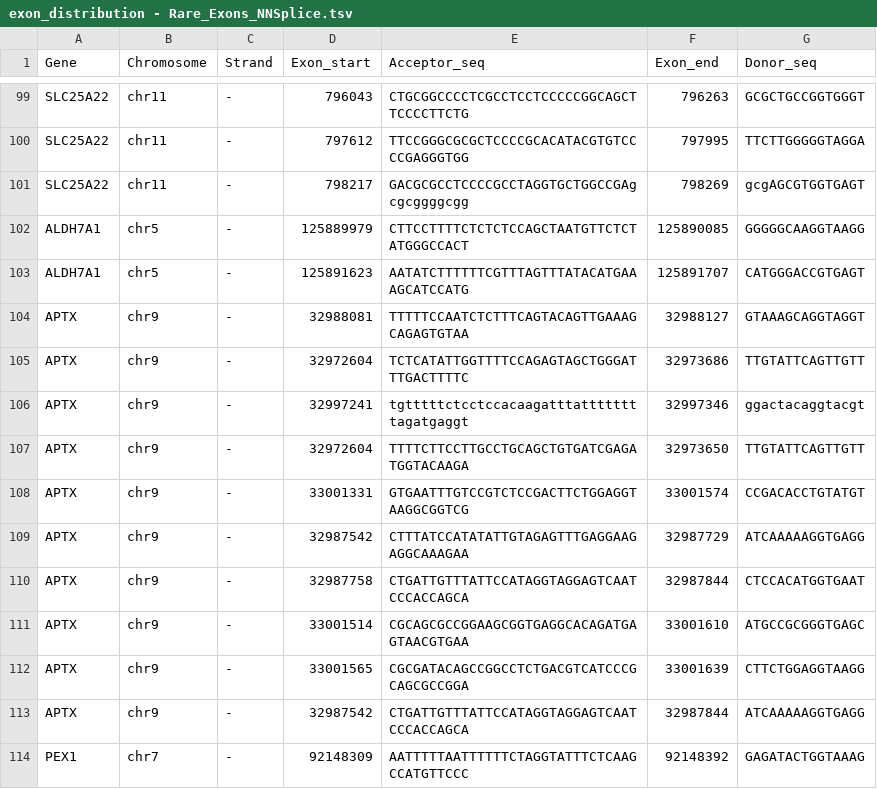
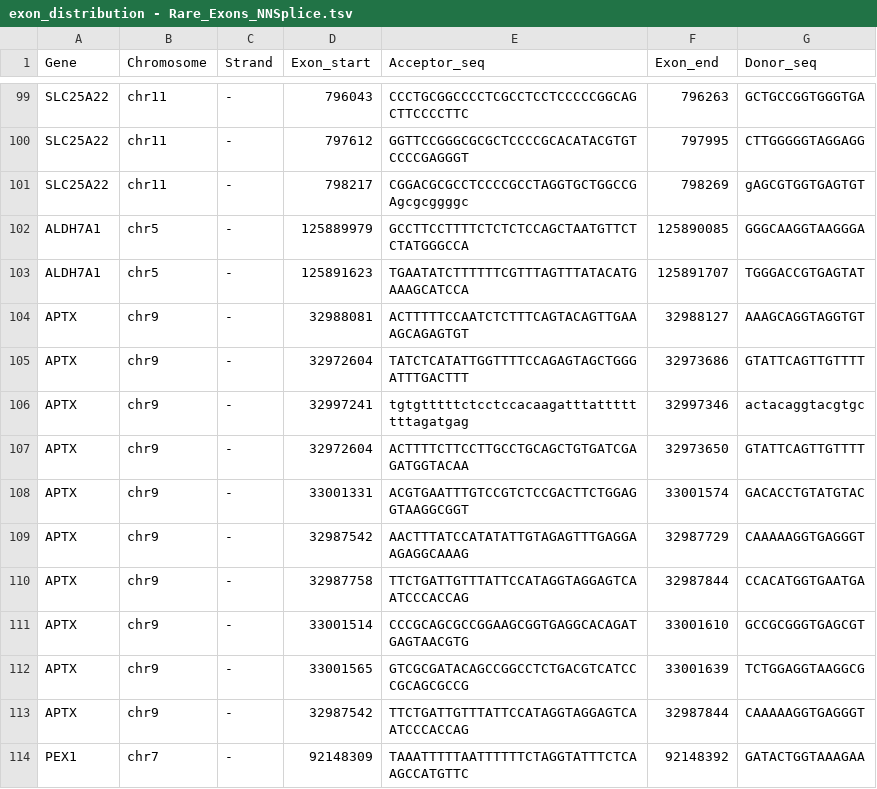
Before and after one commit to sayantansls/SpliceAI, a TSV file: data/processed_files/exon_distribution_data/exon_distribution - Rare_Exons_NNSplice.tsv, drawn as a sheet; only a part is shown, gaps mark what is left out; the diff covers the shown part only; the diff names each change by its address in the sheet, - before the commit and + after, or states it on an @@ line.

```diff
--- a/data/processed_files/exon_distribution_data/exon_distribution - Rare_Exons_NNSplice.tsv
+++ b/data/processed_files/exon_distribution_data/exon_distribution - Rare_Exons_NNSplice.tsv
-E99 (Acceptor_seq): CTGCGGCCCCTCGCCTCCTCCCCCGGCAGCTTCCCCTTCTG
+E99 (Acceptor_seq): CCCTGCGGCCCCTCGCCTCCTCCCCCGGCAGCTTCCCCTTC
-G99 (Donor_seq): GCGCTGCCGGTGGGT
+G99 (Donor_seq): GCTGCCGGTGGGTGA
-E100 (Acceptor_seq): TTCCGGGCGCGCTCCCCGCACATACGTGTCCCCGAGGGTGG
+E100 (Acceptor_seq): GGTTCCGGGCGCGCTCCCCGCACATACGTGTCCCCGAGGGT
-G100 (Donor_seq): TTCTTGGGGGTAGGA
+G100 (Donor_seq): CTTGGGGGTAGGAGG
-E101 (Acceptor_seq): GACGCGCCTCCCCGCCTAGGTGCTGGCCGAgcgcggggcgg
+E101 (Acceptor_seq): CGGACGCGCCTCCCCGCCTAGGTGCTGGCCGAgcgcggggc
-G101 (Donor_seq): gcgAGCGTGGTGAGT
+G101 (Donor_seq): gAGCGTGGTGAGTGT
-E102 (Acceptor_seq): CTTCCTTTTCTCTCTCCAGCTAATGTTCTCTATGGGCCACT
+E102 (Acceptor_seq): GCCTTCCTTTTCTCTCTCCAGCTAATGTTCTCTATGGGCCA
-G102 (Donor_seq): GGGGGCAAGGTAAGG
+G102 (Donor_seq): GGGCAAGGTAAGGGA
-E103 (Acceptor_seq): AATATCTTTTTTCGTTTAGTTTATACATGAAAGCATCCATG
+E103 (Acceptor_seq): TGAATATCTTTTTTCGTTTAGTTTATACATGAAAGCATCCA
-G103 (Donor_seq): CATGGGACCGTGAGT
+G103 (Donor_seq): TGGGACCGTGAGTAT
-E104 (Acceptor_seq): TTTTTCCAATCTCTTTCAGTACAGTTGAAAGCAGAGTGTAA
+E104 (Acceptor_seq): ACTTTTTCCAATCTCTTTCAGTACAGTTGAAAGCAGAGTGT
-G104 (Donor_seq): GTAAAGCAGGTAGGT
+G104 (Donor_seq): AAAGCAGGTAGGTGT
-E105 (Acceptor_seq): TCTCATATTGGTTTTCCAGAGTAGCTGGGATTTGACTTTTC
+E105 (Acceptor_seq): TATCTCATATTGGTTTTCCAGAGTAGCTGGGATTTGACTTT
-G105 (Donor_seq): TTGTATTCAGTTGTT
+G105 (Donor_seq): GTATTCAGTTGTTTT
-E106 (Acceptor_seq): tgtttttctcctccacaagatttattttttttagatgaggt
+E106 (Acceptor_seq): tgtgtttttctcctccacaagatttattttttttagatgag
-G106 (Donor_seq): ggactacaggtacgt
+G106 (Donor_seq): actacaggtacgtgc
-E107 (Acceptor_seq): TTTTCTTCCTTGCCTGCAGCTGTGATCGAGATGGTACAAGA
+E107 (Acceptor_seq): ACTTTTCTTCCTTGCCTGCAGCTGTGATCGAGATGGTACAA
-G107 (Donor_seq): TTGTATTCAGTTGTT
+G107 (Donor_seq): GTATTCAGTTGTTTT
-E108 (Acceptor_seq): GTGAATTTGTCCGTCTCCGACTTCTGGAGGTAAGGCGGTCG
+E108 (Acceptor_seq): ACGTGAATTTGTCCGTCTCCGACTTCTGGAGGTAAGGCGGT
-G108 (Donor_seq): CCGACACCTGTATGT
+G108 (Donor_seq): GACACCTGTATGTAC
-E109 (Acceptor_seq): CTTTATCCATATATTGTAGAGTTTGAGGAAGAGGCAAAGAA
+E109 (Acceptor_seq): AACTTTATCCATATATTGTAGAGTTTGAGGAAGAGGCAAAG
-G109 (Donor_seq): ATCAAAAAGGTGAGG
+G109 (Donor_seq): CAAAAAGGTGAGGGT
-E110 (Acceptor_seq): CTGATTGTTTATTCCATAGGTAGGAGTCAATCCCACCAGCA
+E110 (Acceptor_seq): TTCTGATTGTTTATTCCATAGGTAGGAGTCAATCCCACCAG
-G110 (Donor_seq): CTCCACATGGTGAAT
+G110 (Donor_seq): CCACATGGTGAATGA
-E111 (Acceptor_seq): CGCAGCGCCGGAAGCGGTGAGGCACAGATGAGTAACGTGAA
+E111 (Acceptor_seq): CCCGCAGCGCCGGAAGCGGTGAGGCACAGATGAGTAACGTG
-G111 (Donor_seq): ATGCCGCGGGTGAGC
+G111 (Donor_seq): GCCGCGGGTGAGCGT
-E112 (Acceptor_seq): CGCGATACAGCCGGCCTCTGACGTCATCCCGCAGCGCCGGA
+E112 (Acceptor_seq): GTCGCGATACAGCCGGCCTCTGACGTCATCCCGCAGCGCCG
-G112 (Donor_seq): CTTCTGGAGGTAAGG
+G112 (Donor_seq): TCTGGAGGTAAGGCG
-E113 (Acceptor_seq): CTGATTGTTTATTCCATAGGTAGGAGTCAATCCCACCAGCA
+E113 (Acceptor_seq): TTCTGATTGTTTATTCCATAGGTAGGAGTCAATCCCACCAG
-G113 (Donor_seq): ATCAAAAAGGTGAGG
+G113 (Donor_seq): CAAAAAGGTGAGGGT
-E114 (Acceptor_seq): AATTTTTAATTTTTTCTAGGTATTTCTCAAGCCATGTTCCC
+E114 (Acceptor_seq): TAAATTTTTAATTTTTTCTAGGTATTTCTCAAGCCATGTTC
-G114 (Donor_seq): GAGATACTGGTAAAG
+G114 (Donor_seq): GATACTGGTAAAGAA
```
Also changed, not shown: 152 edited cells elsewhere in this file, data/output_data/exon_with_sequences/rare_exons_sequences.tsv, data/processed_files/exon_distribution_data/exon_distribution - Strong_Exons_NNSplice.tsv, 10 other files.
